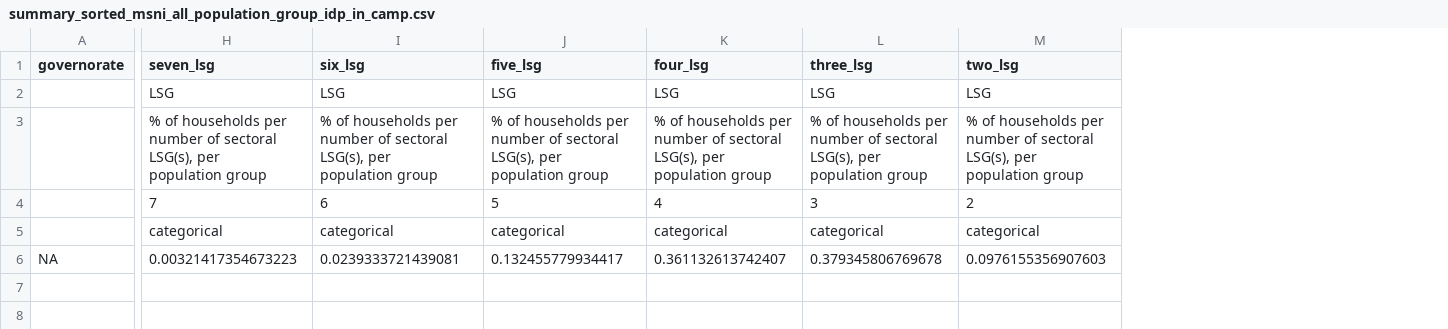
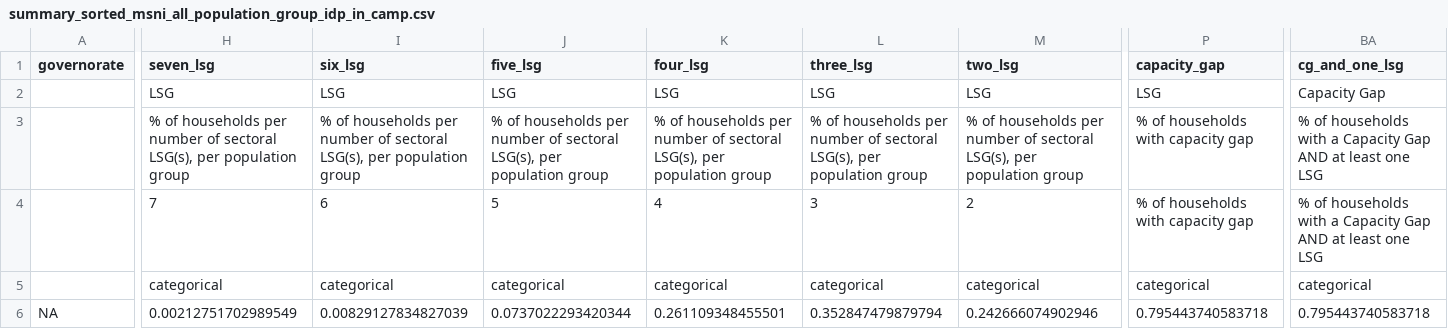
Before and after one commit to rawa-o-mohammed/MCNA20_Analysis_IRQ, a CSV file: Output/summary_sorted/summary_sorted_msni_all_population_group_idp_in_camp.csv, drawn as a sheet; only a part is shown, gaps mark what is left out; the diff covers the shown part only; the diff names each change by its address in the sheet, - before the commit and + after, or states it on an @@ line.

```diff
--- a/Output/summary_sorted/summary_sorted_msni_all_population_group_idp_in_camp.csv
+++ b/Output/summary_sorted/summary_sorted_msni_all_population_group_idp_in_camp.csv
+column P (capacity_gap), rows 2-6: LSG | % of households with capacity gap | % of households with capacity gap | categorical | 0.795443740583718
+column BA (cg_and_one_lsg), rows 2-6: Capacity Gap | % of households with a Capacity Gap AND at least one LSG | % of households with a Capacity Gap AND at least one LSG | categorical | 0.795443740583718
-H3 (seven_lsg): …population group
+H3 (seven_lsg): …population group
-I3 (six_lsg): …population group
+I3 (six_lsg): …population group
-J3 (five_lsg): …population group
+J3 (five_lsg): …population group
-K3 (four_lsg): …population group
+K3 (four_lsg): …population group
-L3 (three_lsg): …population group
+L3 (three_lsg): …population group
-M3 (two_lsg): …population group
+M3 (two_lsg): …population group
-H6 (seven_lsg): 0.00321417354673223
+H6 (seven_lsg): 0.00212751702989549
-I6 (six_lsg): 0.0239333721439081
+I6 (six_lsg): 0.00829127834827039
-J6 (five_lsg): 0.132455779934417
+J6 (five_lsg): 0.0737022293420344
-K6 (four_lsg): 0.361132613742407
+K6 (four_lsg): 0.261109348455501
-L6 (three_lsg): 0.379345806769678
+L6 (three_lsg): 0.352847479879794
-M6 (two_lsg): 0.0976155356907603
+M6 (two_lsg): 0.242666074902946
```
Also changed, not shown: 31 edited cells elsewhere in this file, Input/dap/dap_msni.csv, Output/summary_sorted/summary_sorted_msni_all_all_all.csv, 40 other files.
